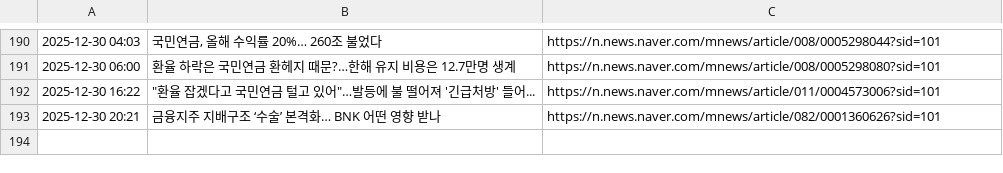
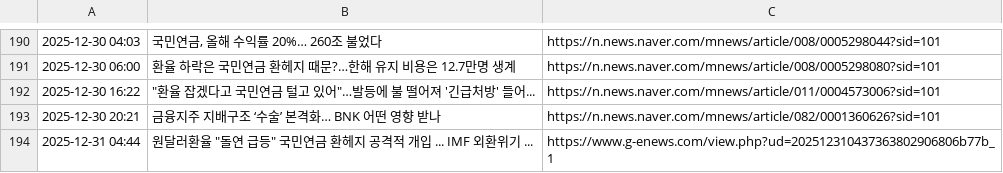
Before and after one commit to roy8in/nps-news-monitor, a CSV file: news_history.csv, drawn as a sheet; only a part is shown, gaps mark what is left out.

```diff
--- a/news_history.csv
+++ b/news_history.csv
@@ -193 +193,2 @@
 2025-12-30 20:21,금융지주 지배구조 ‘수술’ 본격화… BNK 어떤 영향 받나,https://n.news.naver.com/mnews/article/082/0001360626?sid=101
+2025-12-31 04:44,"원달러환율 ""돌연 급등"" 국민연금 환헤지 공격적 개입 ... IMF 외환위기 ...",https://www.g-enews.com/view.php?ud=202512310437363802906806b77b_1
```
